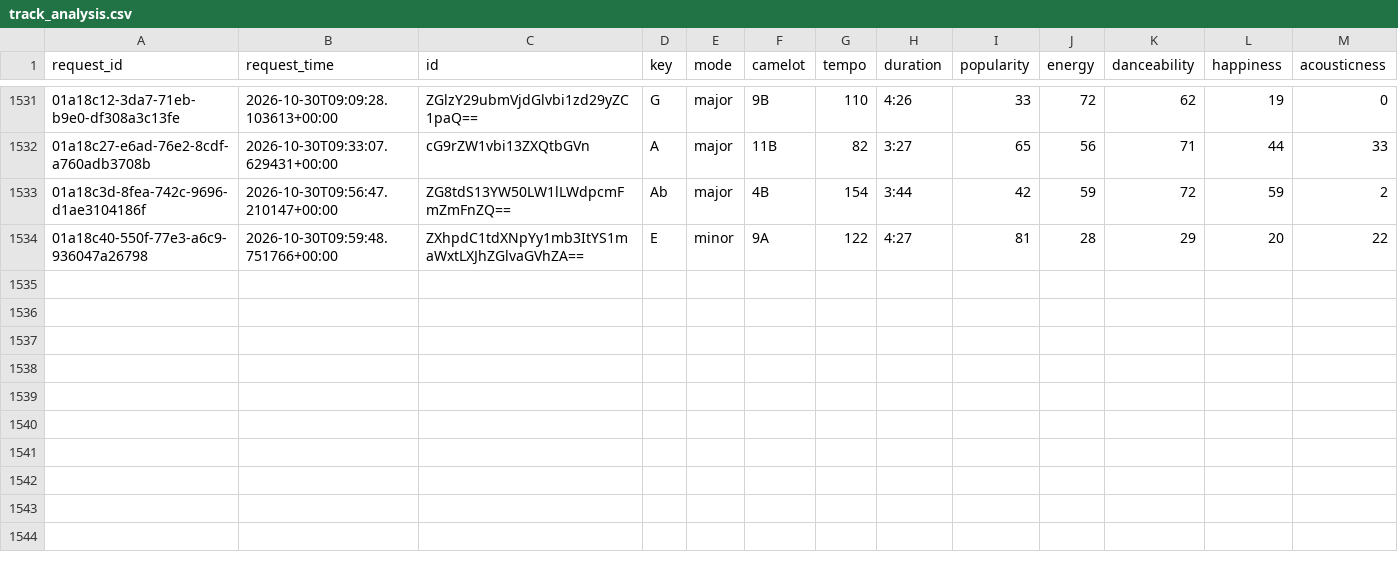
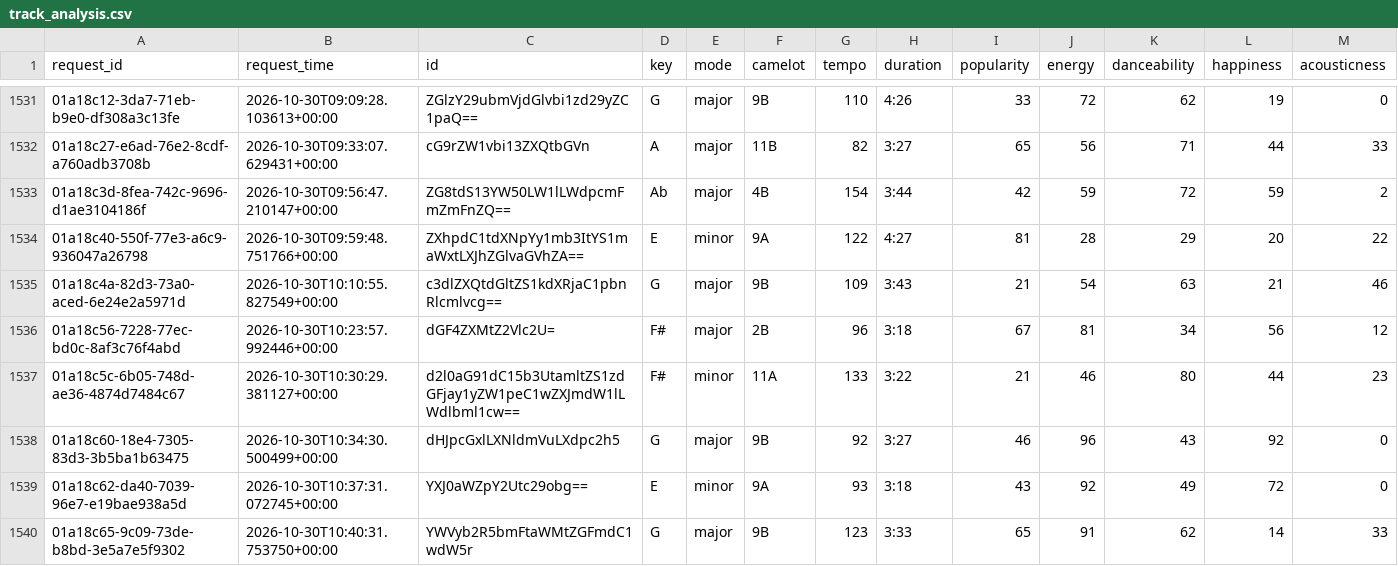
Before and after one commit to jdmremi/kcpr, a CSV file: track_analysis.csv, drawn as a sheet; only a part is shown, gaps mark what is left out; rows hold the shown columns only; the diff names each change by its address in the sheet, - before the commit and + after, or states it on an @@ line.

```diff
--- a/track_analysis.csv
+++ b/track_analysis.csv
+row 1535: 01a18c4a-82d3-73a0-aced-6e24e2a5971d | 2026-10-30T10:10:55.827549+00:00 | c3dlZXQtdGltZS1kdXRjaC1pbnRlcmlvcg== | G | major | 9B | 109 | 3:43 | 21 | 54 | 63 | 21 | 46
+row 1536: 01a18c56-7228-77ec-bd0c-8af3c76f4abd | 2026-10-30T10:23:57.992446+00:00 | dGF4ZXMtZ2Vlc2U= | F# | major | 2B | 96 | 3:18 | 67 | 81 | 34 | 56 | 12
+row 1537: 01a18c5c-6b05-748d-ae36-4874d7484c67 | 2026-10-30T10:30:29.381127+00:00 | d2l0aG91dC15b3UtamltZS1zdGFjay1yZW1peC1wZXJmdW1lLWdlbml1cw== | F# | minor | 11A | 133 | 3:22 | 21 | 46 | 80 | 44 | 23
+row 1538: 01a18c60-18e4-7305-83d3-3b5ba1b63475 | 2026-10-30T10:34:30.500499+00:00 | dHJpcGxlLXNldmVuLXdpc2h5 | G | major | 9B | 92 | 3:27 | 46 | 96 | 43 | 92 | 0
+row 1539: 01a18c62-da40-7039-96e7-e19bae938a5d | 2026-10-30T10:37:31.072745+00:00 | YXJ0aWZpY2Utc29obg== | E | minor | 9A | 93 | 3:18 | 43 | 92 | 49 | 72 | 0
+row 1540: 01a18c65-9c09-73de-b8bd-3e5a7e5f9302 | 2026-10-30T10:40:31.753750+00:00 | YWVyb2R5bmFtaWMtZGFmdC1wdW5r | G | major | 9B | 123 | 3:33 | 65 | 91 | 62 | 14 | 33
```
Also changed, not shown: now_playing.csv, 2 other files.
